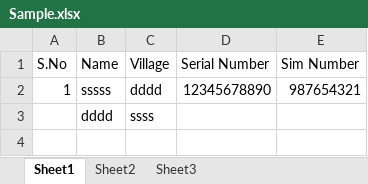
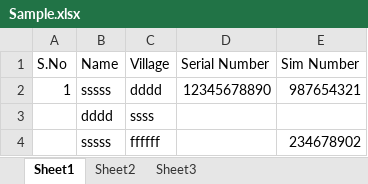
Before and after one commit to KondisettySaiteja/SMART-KARSHAK, an Excel workbook: Sample.xlsx, sheet Sheet1, drawn as a sheet; values as stored, in another font and other column widths than the file's, no borders; the diff names each change by its address in the sheet, - before the commit and + after, or states it on an @@ line.

Commit message:
uddated on 27th aug 2018

```diff
--- a/Sample.xlsx (sheet Sheet1)
+++ b/Sample.xlsx (sheet Sheet1)
+row 4:  | sssss | ffffff |  | 234678902
```
